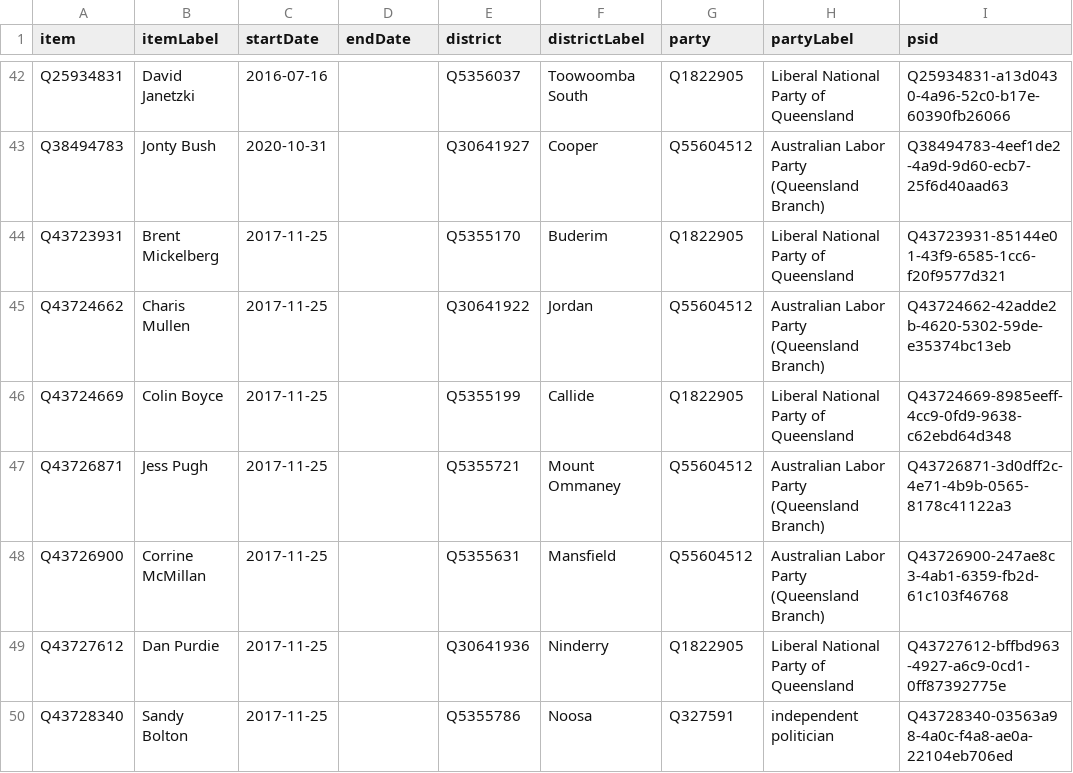
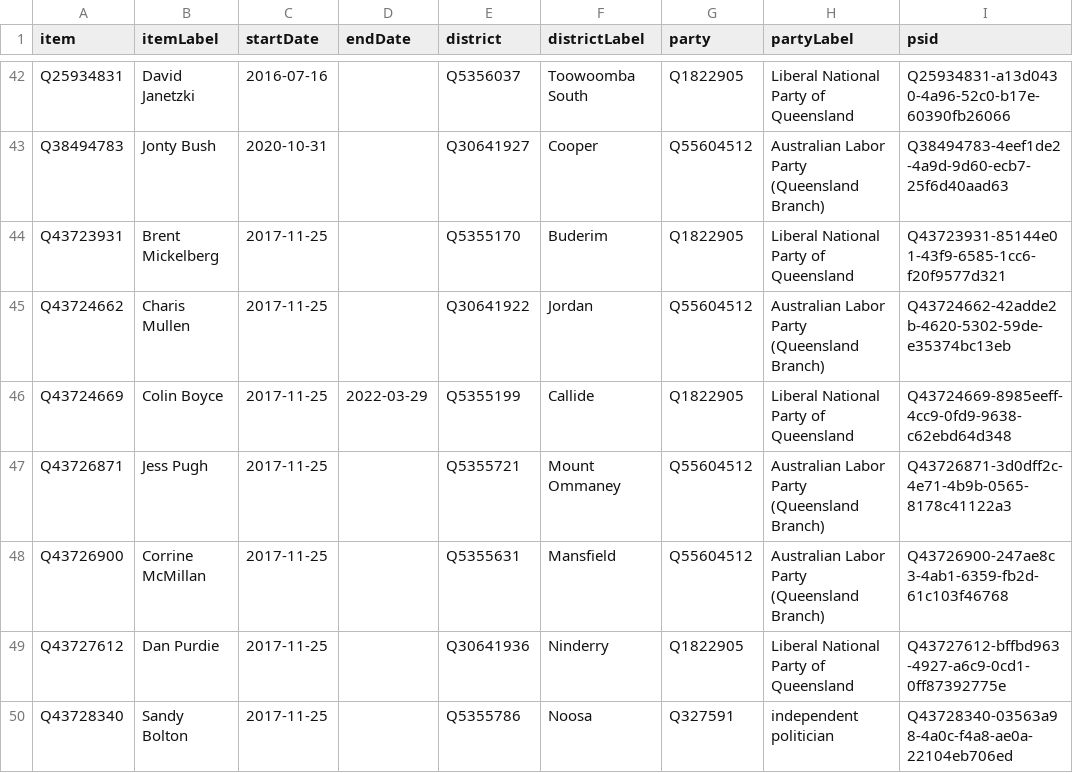
Before and after one commit to every-politician-scrapers/australia-cabinet, a CSV file: sources/QLD-57/wikidata.csv, drawn as a sheet; only a part is shown, gaps mark what is left out.

Commit message:
Compare external sources to Wikidata

```diff
--- a/sources/QLD-57/wikidata.csv
+++ b/sources/QLD-57/wikidata.csv
@@ -45,3 +45,3 @@ Q43723931,Brent Mickelberg,2017-11-25,,Q5355170,Buderim,Q1822905,Liberal Nationa
 Q43724662,Charis Mullen,2017-11-25,,Q30641922,Jordan,Q55604512,Australian Labor Party (Queensland Branch),Q43724662-42adde2b-4620-5302-59de-e35374bc13eb
-Q43724669,Colin Boyce,2017-11-25,,Q5355199,Callide,Q1822905,Liberal National Party of Queensland,Q43724669-8985eeff-4cc9-0fd9-9638-c62ebd64d348
+Q43724669,Colin Boyce,2017-11-25,2022-03-29,Q5355199,Callide,Q1822905,Liberal National Party of Queensland,Q43724669-8985eeff-4cc9-0fd9-9638-c62ebd64d348
 Q43726871,Jess Pugh,2017-11-25,,Q5355721,Mount Ommaney,Q55604512,Australian Labor Party (Queensland Branch),Q43726871-3d0dff2c-4e71-4b9b-0565-8178c41122a3
```
